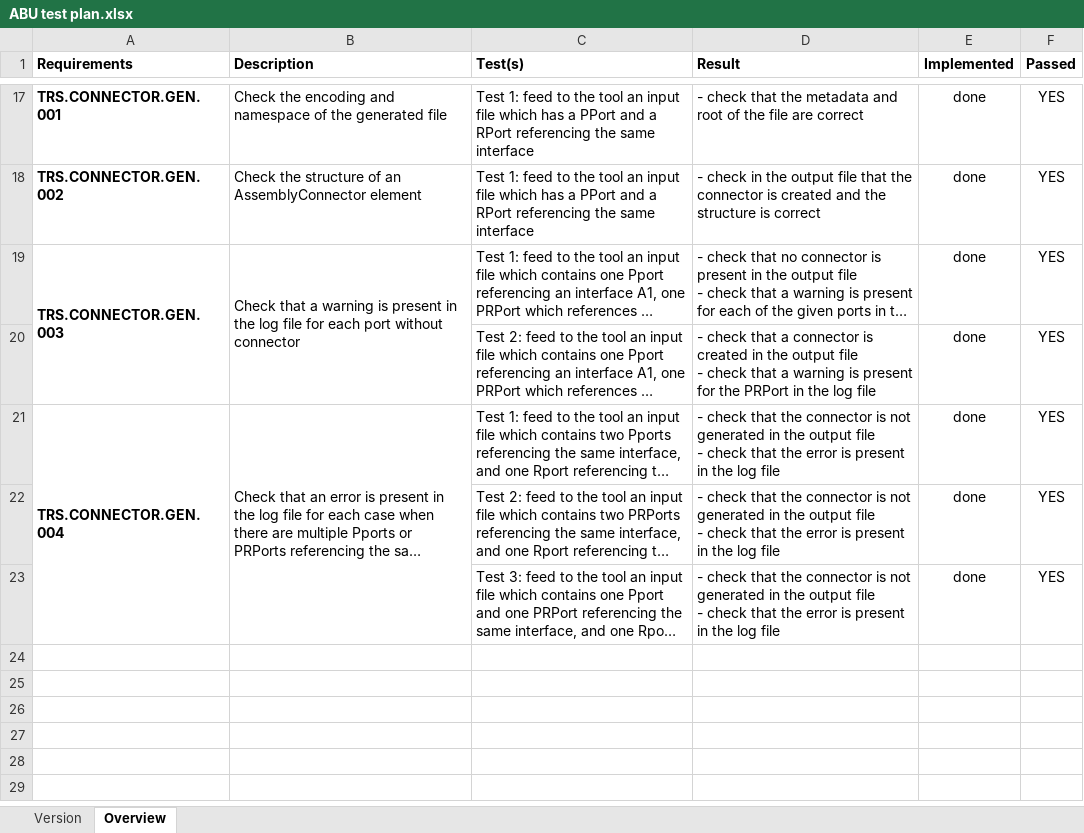
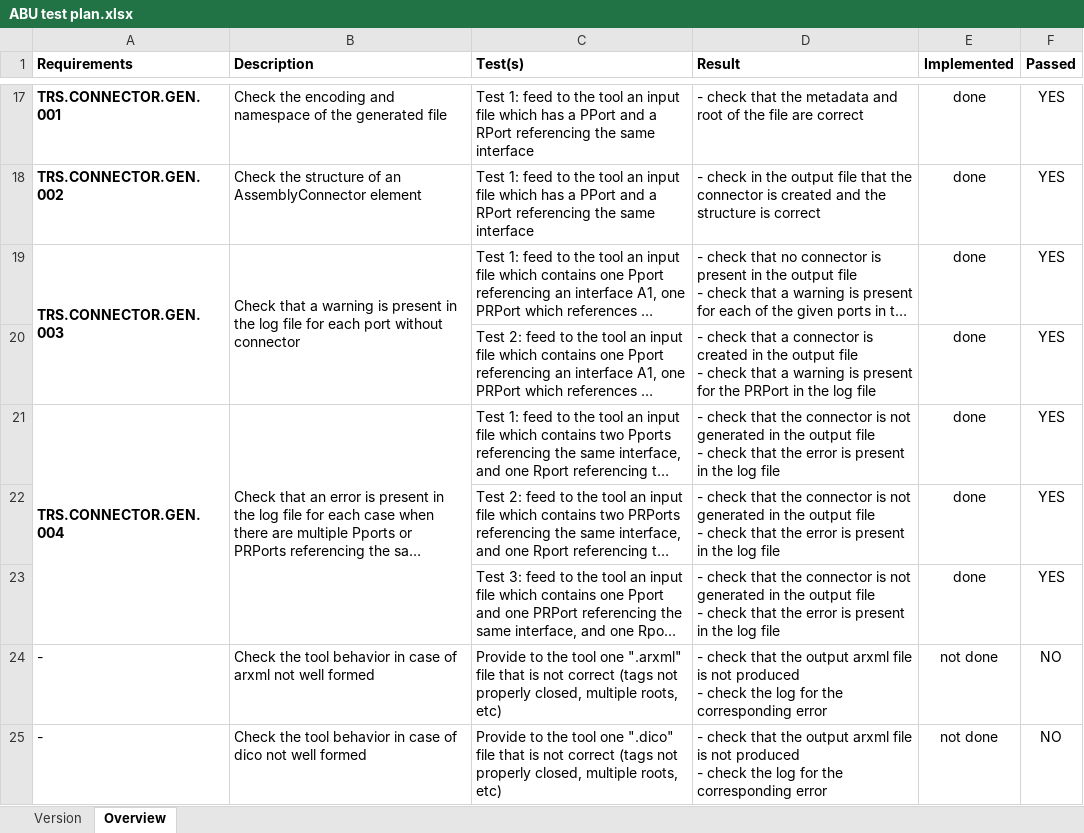
Before and after one commit to dcsterpu/Connector, an Excel workbook: ABU test plan.xlsx, sheet Overview, drawn as a sheet; only a part is shown, gaps mark what is left out; long unchanged cells end in …; values as stored, in another font and other column widths than the file's, no borders; conditional formats not drawn; ↵ is a line break in a cell; the diff names each change by its address in the sheet, - before the commit and + after, or states it on an @@ line.

Commit message:
test plan: added new test-cases to be implemented

```diff
--- a/ABU test plan.xlsx (sheet Overview)
+++ b/ABU test plan.xlsx (sheet Overview)
+row 24: - | Check the tool behavior in case of arxml not well formed | Provide to the tool one ".arxml" file that is not correct (tags not properly closed, multiple roots, etc) | - check that the output arxml file is not produced ↵ - check the log for the corresponding error | not done | NO
+row 25: - | Check the tool behavior in case of dico not well formed | Provide to the tool one ".dico" file that is not correct (tags not properly closed, multiple roots, etc) | - check that the output arxml file is not produced ↵ - check the log for the corresponding error | not done | NO
```
Also changed, not shown: sheet Version.
